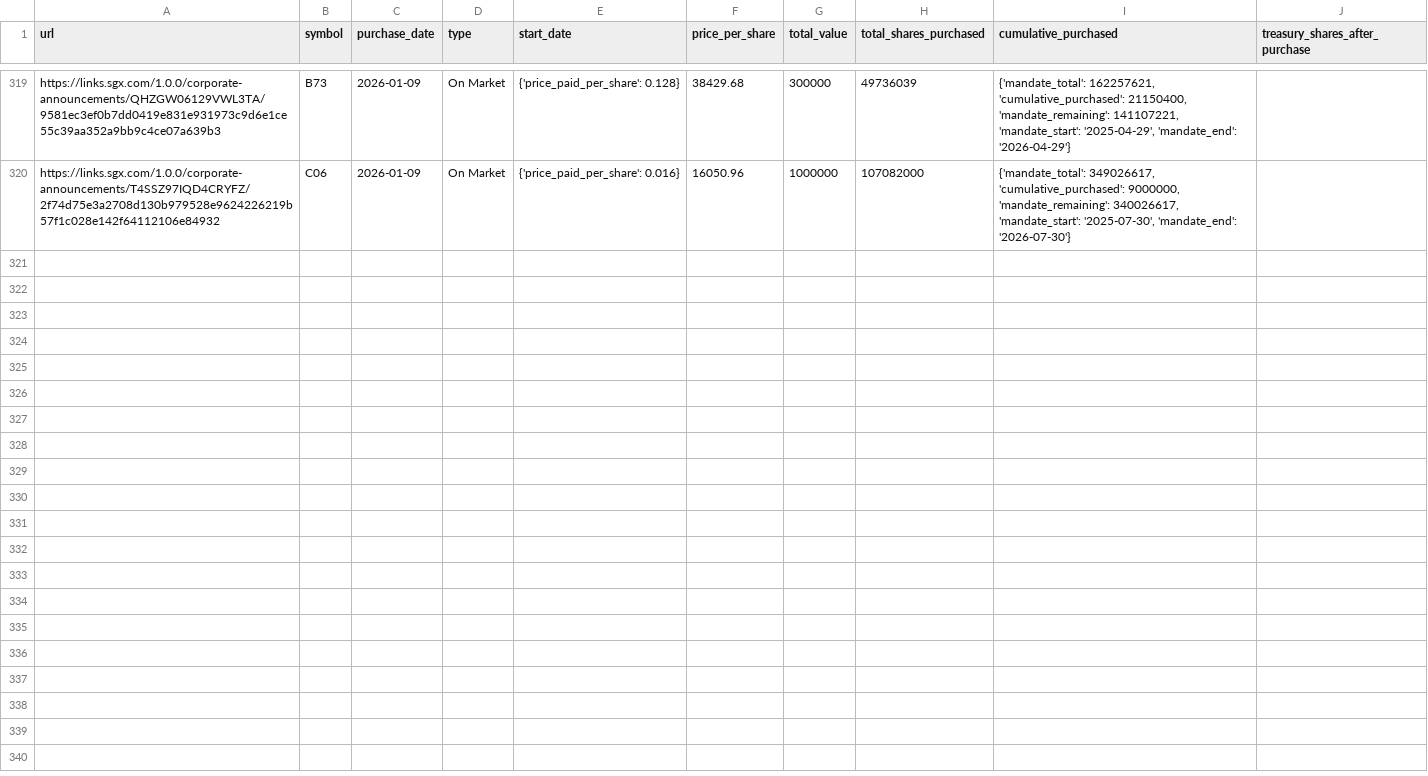
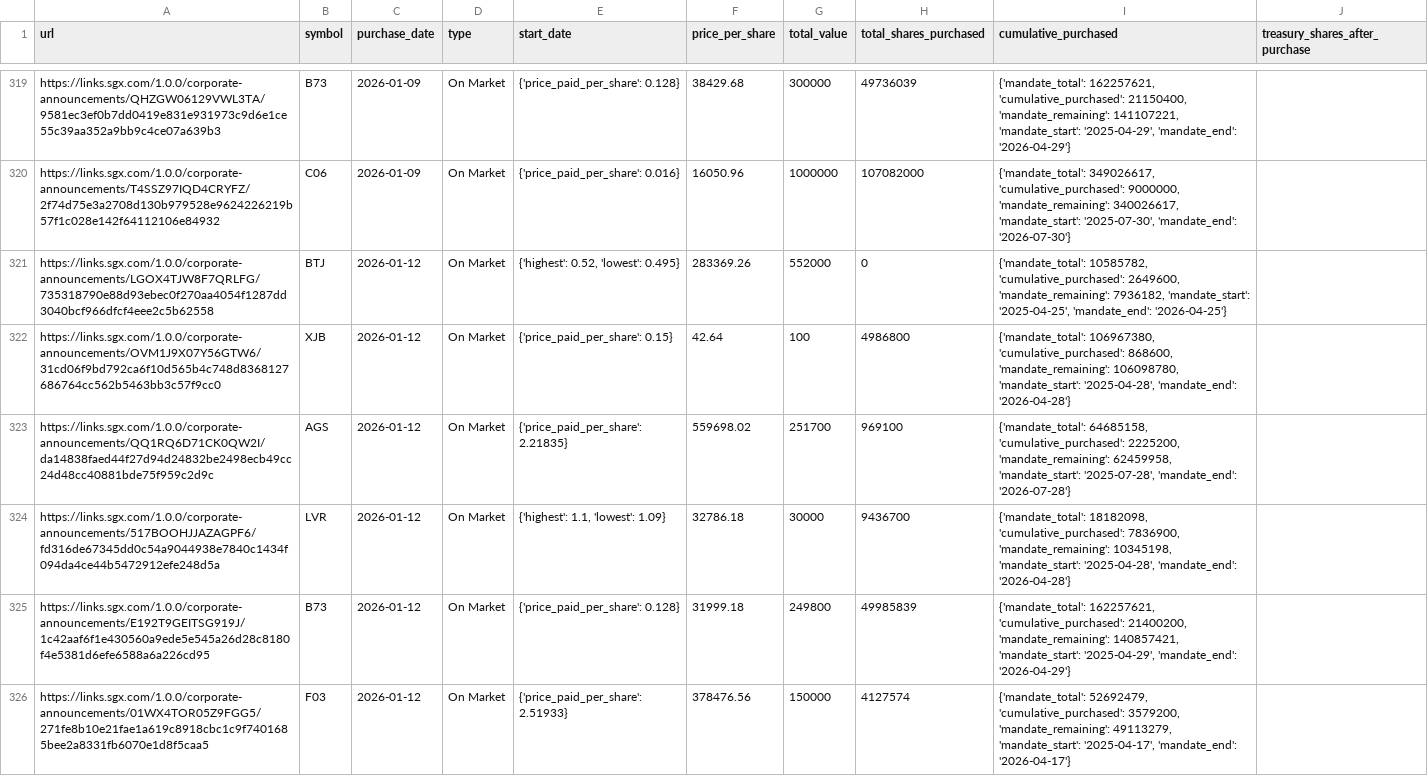
Before and after one commit to supertypeai/sgx_buyback_pipeline, a CSV file: data/scraper_output/sgx_buyback/sgx_buybacks_not_top_70.csv, drawn as a sheet; only a part is shown, gaps mark what is left out; the diff names each change by its address in the sheet, - before the commit and + after, or states it on an @@ line.

```diff
--- a/data/scraper_output/sgx_buyback/sgx_buybacks_not_top_70.csv
+++ b/data/scraper_output/sgx_buyback/sgx_buybacks_not_top_70.csv
+row 321: https://links.sgx.com/1.0.0/corporate-announcements/LGOX4TJW8F7QRLFG/735318790e88d93ebec0f270aa4054f1287dd3040bcf966dfcf4eee2c5b62558 | BTJ | 2026-01-12 | On Market | {'highest': 0.52, 'lowest': 0.495} | 283369.26 | 552000 | 0 | {'mandate_total': 10585782, 'cumulative_purchased': 2649600, 'mandate_remaining': 7936182, 'mandate_start': '2025-04-25', 'mandate_end': '2026-04-25'}
+row 322: https://links.sgx.com/1.0.0/corporate-announcements/OVM1J9X07Y56GTW6/31cd06f9bd792ca6f10d565b4c748d8368127686764cc562b5463bb3c57f9cc0 | XJB | 2026-01-12 | On Market | {'price_paid_per_share': 0.15} | 42.64 | 100 | 4986800 | {'mandate_total': 106967380, 'cumulative_purchased': 868600, 'mandate_remaining': 106098780, 'mandate_start': '2025-04-28', 'mandate_end': '2026-04-28'}
+row 323: https://links.sgx.com/1.0.0/corporate-announcements/QQ1RQ6D71CK0QW2I/da14838faed44f27d94d24832be2498ecb49cc24d48cc40881bde75f959c2d9c | AGS | 2026-01-12 | On Market | {'price_paid_per_share': 2.21835} | 559698.02 | 251700 | 969100 | {'mandate_total': 64685158, 'cumulative_purchased': 2225200, 'mandate_remaining': 62459958, 'mandate_start': '2025-07-28', 'mandate_end': '2026-07-28'}
+row 324: https://links.sgx.com/1.0.0/corporate-announcements/517BOOHJJAZAGPF6/fd316de67345dd0c54a9044938e7840c1434f094da4ce44b5472912efe248d5a | LVR | 2026-01-12 | On Market | {'highest': 1.1, 'lowest': 1.09} | 32786.18 | 30000 | 9436700 | {'mandate_total': 18182098, 'cumulative_purchased': 7836900, 'mandate_remaining': 10345198, 'mandate_start': '2025-04-28', 'mandate_end': '2026-04-28'}
+row 325: https://links.sgx.com/1.0.0/corporate-announcements/E192T9GEITSG919J/1c42aaf6f1e430560a9ede5e545a26d28c8180f4e5381d6efe6588a6a226cd95 | B73 | 2026-01-12 | On Market | {'price_paid_per_share': 0.128} | 31999.18 | 249800 | 49985839 | {'mandate_total': 162257621, 'cumulative_purchased': 21400200, 'mandate_remaining': 140857421, 'mandate_start': '2025-04-29', 'mandate_end': '2026-04-29'}
+row 326: https://links.sgx.com/1.0.0/corporate-announcements/01WX4TOR05Z9FGG5/271fe8b10e21fae1a619c8918cbc1c9f7401685bee2a8331fb6070e1d8f5caa5 | F03 | 2026-01-12 | On Market | {'price_paid_per_share': 2.51933} | 378476.56 | 150000 | 4127574 | {'mandate_total': 52692479, 'cumulative_purchased': 3579200, 'mandate_remaining': 49113279, 'mandate_start': '2025-04-17', 'mandate_end': '2026-04-17'}
```
Also changed, not shown: 3 other files.
